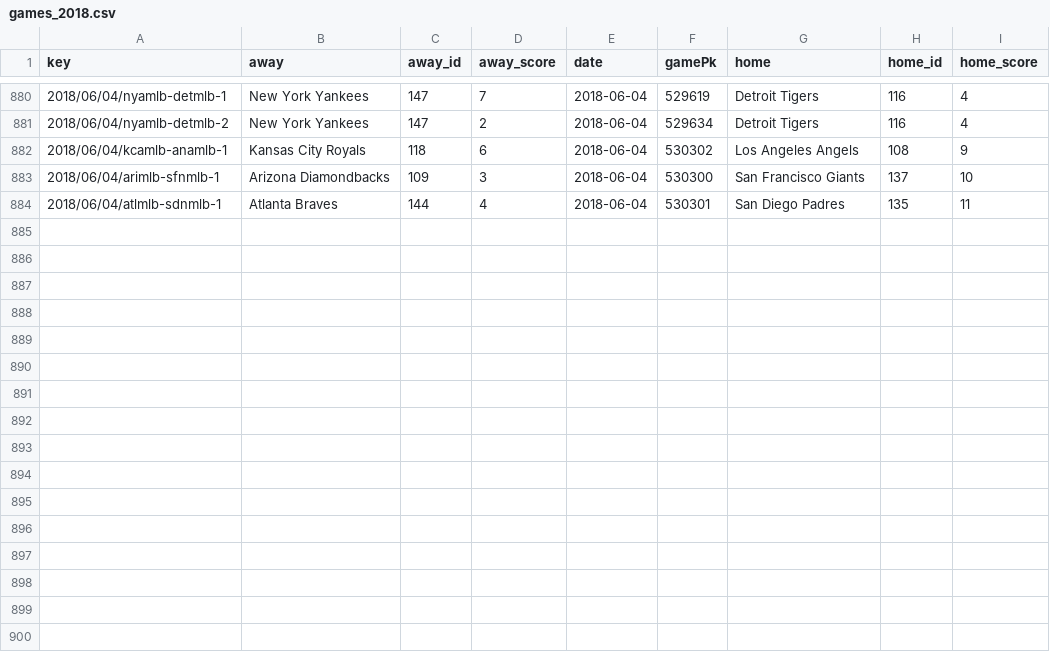
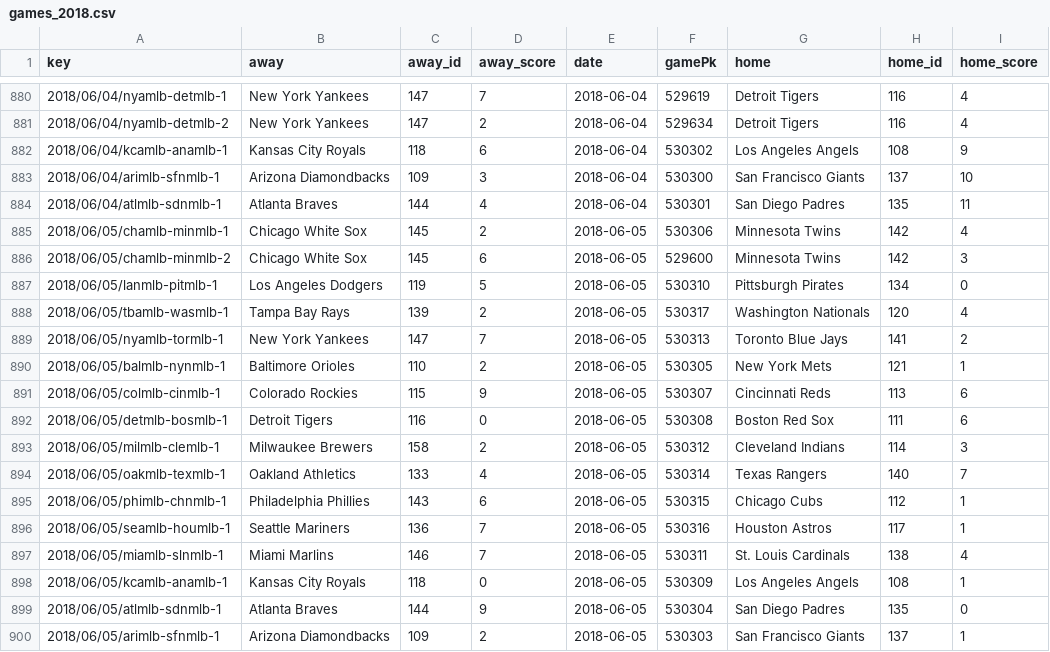
Before and after one commit to usbogie/mlb-daily-predictor, a CSV file: data/games/games_2018.csv, drawn as a sheet; only a part is shown, gaps mark what is left out; the diff names each change by its address in the sheet, - before the commit and + after, or states it on an @@ line.

```diff
--- a/data/games/games_2018.csv
+++ b/data/games/games_2018.csv
+row 885: 2018/06/05/chamlb-minmlb-1 | Chicago White Sox | 145 | 2 | 2018-06-05 | 530306 | Minnesota Twins | 142 | 4
+row 886: 2018/06/05/chamlb-minmlb-2 | Chicago White Sox | 145 | 6 | 2018-06-05 | 529600 | Minnesota Twins | 142 | 3
+row 887: 2018/06/05/lanmlb-pitmlb-1 | Los Angeles Dodgers | 119 | 5 | 2018-06-05 | 530310 | Pittsburgh Pirates | 134 | 0
+row 888: 2018/06/05/tbamlb-wasmlb-1 | Tampa Bay Rays | 139 | 2 | 2018-06-05 | 530317 | Washington Nationals | 120 | 4
+row 889: 2018/06/05/nyamlb-tormlb-1 | New York Yankees | 147 | 7 | 2018-06-05 | 530313 | Toronto Blue Jays | 141 | 2
+row 890: 2018/06/05/balmlb-nynmlb-1 | Baltimore Orioles | 110 | 2 | 2018-06-05 | 530305 | New York Mets | 121 | 1
+row 891: 2018/06/05/colmlb-cinmlb-1 | Colorado Rockies | 115 | 9 | 2018-06-05 | 530307 | Cincinnati Reds | 113 | 6
+row 892: 2018/06/05/detmlb-bosmlb-1 | Detroit Tigers | 116 | 0 | 2018-06-05 | 530308 | Boston Red Sox | 111 | 6
+row 893: 2018/06/05/milmlb-clemlb-1 | Milwaukee Brewers | 158 | 2 | 2018-06-05 | 530312 | Cleveland Indians | 114 | 3
+row 894: 2018/06/05/oakmlb-texmlb-1 | Oakland Athletics | 133 | 4 | 2018-06-05 | 530314 | Texas Rangers | 140 | 7
+row 895: 2018/06/05/phimlb-chnmlb-1 | Philadelphia Phillies | 143 | 6 | 2018-06-05 | 530315 | Chicago Cubs | 112 | 1
+row 896: 2018/06/05/seamlb-houmlb-1 | Seattle Mariners | 136 | 7 | 2018-06-05 | 530316 | Houston Astros | 117 | 1
+row 897: 2018/06/05/miamlb-slnmlb-1 | Miami Marlins | 146 | 7 | 2018-06-05 | 530311 | St. Louis Cardinals | 138 | 4
+row 898: 2018/06/05/kcamlb-anamlb-1 | Kansas City Royals | 118 | 0 | 2018-06-05 | 530309 | Los Angeles Angels | 108 | 1
+row 899: 2018/06/05/atlmlb-sdnmlb-1 | Atlanta Braves | 144 | 9 | 2018-06-05 | 530304 | San Diego Padres | 135 | 0
+row 900: 2018/06/05/arimlb-sfnmlb-1 | Arizona Diamondbacks | 109 | 2 | 2018-06-05 | 530303 | San Francisco Giants | 137 | 1
```
Also changed, not shown: data/lines/today.csv, data/lineups/lineups_2018.csv, 14 other files.
